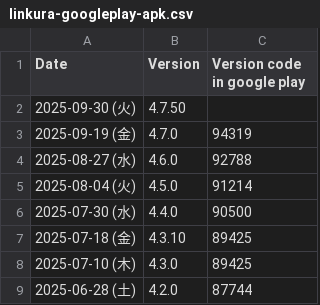
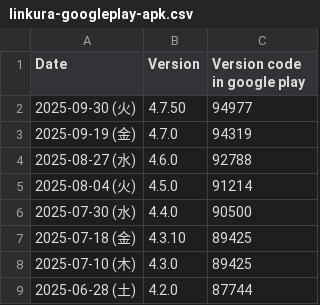
Before and after one commit to ChocoLZS/linkura-live-data, a CSV file: others/linkura-googleplay-apk.csv, drawn as a sheet; only a part is shown.

Commit message:
update google play code

```diff
--- a/others/linkura-googleplay-apk.csv
+++ b/others/linkura-googleplay-apk.csv
@@ -1,3 +1,3 @@
 Date,Version,Version code in google play
-2025-09-30 (火),4.7.50,
+2025-09-30 (火),4.7.50,94977
 2025-09-19 (金),4.7.0,94319
```
